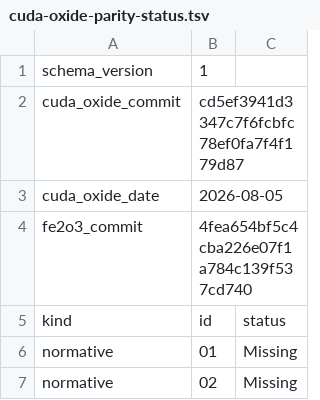
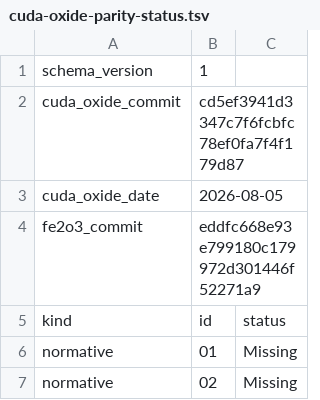
Before and after one commit to harsh-nod/fe2o3, a TSV file: docs/cuda-oxide-parity-status.tsv, drawn as a sheet; only a part is shown.

Commit message:
Update Kernel IR parity evidence

```diff
--- a/docs/cuda-oxide-parity-status.tsv
+++ b/docs/cuda-oxide-parity-status.tsv
@@ -3,3 +3,3 @@ cuda_oxide_commit	cd5ef3941d3347c7f6fcbfc78ef0fa7f4f179d87
 cuda_oxide_date	2026-08-05
-fe2o3_commit	4fea654bf5c4cba226e07f1a784c139f537cd740
+fe2o3_commit	eddfc668e93e799180c179972d301446f52271a9
 kind	id	status
```
Also changed, not shown: 3 other files.
